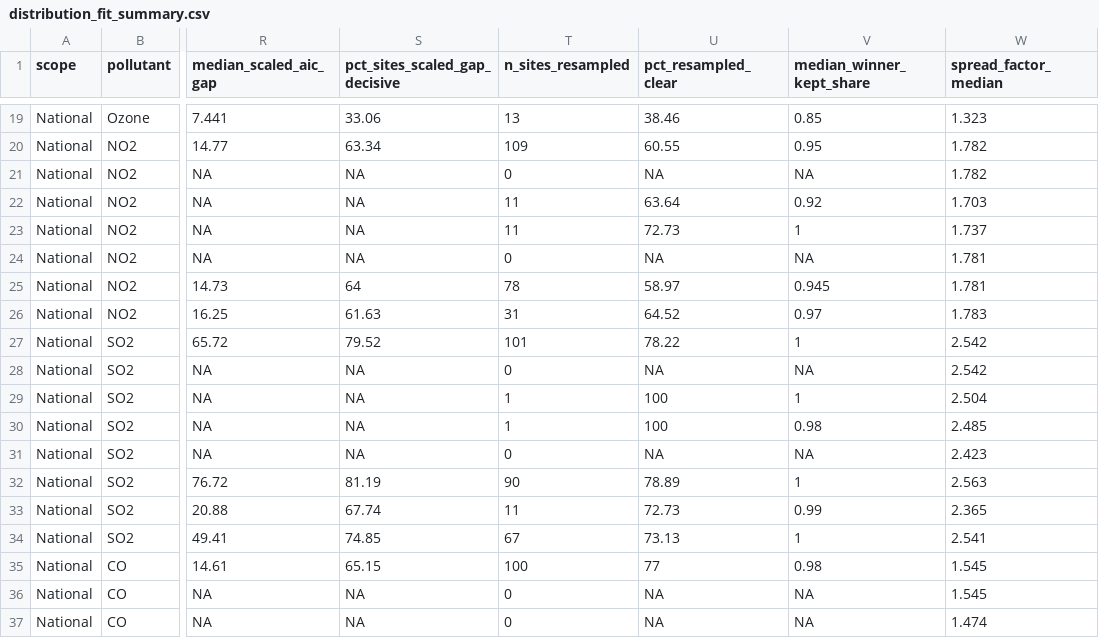
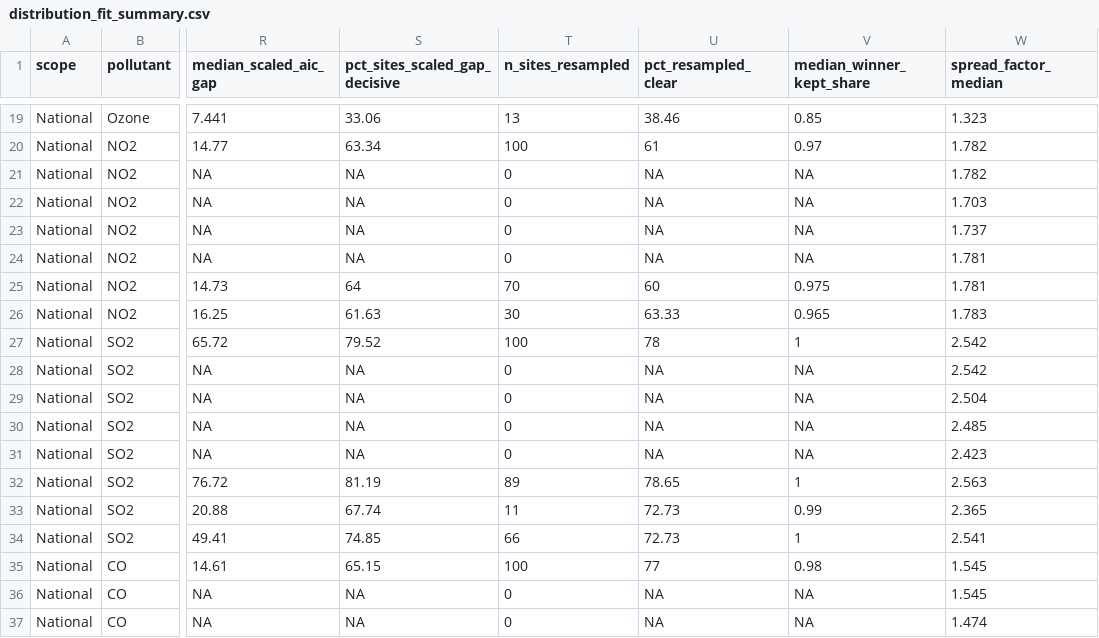
Before and after one commit to Yousef-sham5/houston-dfw-air-quality, a CSV file: data/processed/phase3/distribution_fit_summary.csv, drawn as a sheet; only a part is shown, gaps mark what is left out; the diff covers the shown part only; the diff names each change by its address in the sheet, - before the commit and + after, or states it on an @@ line.

```diff
--- a/data/processed/phase3/distribution_fit_summary.csv
+++ b/data/processed/phase3/distribution_fit_summary.csv
-T20 (n_sites_resampled): 109
+T20 (n_sites_resampled): 100
-U20 (pct_resampled_clear): 60.55
+U20 (pct_resampled_clear): 61
-V20 (median_winner_kept_share): 0.95
+V20 (median_winner_kept_share): 0.97
-T22:T23 (n_sites_resampled): 11
+T22:T23 (n_sites_resampled): 0
-U22 (pct_resampled_clear): 63.64
+U22 (pct_resampled_clear): NA
-V22 (median_winner_kept_share): 0.92
+V22 (median_winner_kept_share): NA
-U23 (pct_resampled_clear): 72.73
+U23 (pct_resampled_clear): NA
-V23 (median_winner_kept_share): 1
+V23 (median_winner_kept_share): NA
-T25 (n_sites_resampled): 78
+T25 (n_sites_resampled): 70
-U25 (pct_resampled_clear): 58.97
+U25 (pct_resampled_clear): 60
-V25 (median_winner_kept_share): 0.945
+V25 (median_winner_kept_share): 0.975
-T26 (n_sites_resampled): 31
+T26 (n_sites_resampled): 30
-U26 (pct_resampled_clear): 64.52
+U26 (pct_resampled_clear): 63.33
-V26 (median_winner_kept_share): 0.97
+V26 (median_winner_kept_share): 0.965
-T27 (n_sites_resampled): 101
+T27 (n_sites_resampled): 100
-U27 (pct_resampled_clear): 78.22
+U27 (pct_resampled_clear): 78
-T29:T30 (n_sites_resampled): 1
+T29:T30 (n_sites_resampled): 0
-U29:U30 (pct_resampled_clear): 100
+U29:U30 (pct_resampled_clear): NA
-V29 (median_winner_kept_share): 1
+V29 (median_winner_kept_share): NA
-V30 (median_winner_kept_share): 0.98
+V30 (median_winner_kept_share): NA
-T32 (n_sites_resampled): 90
+T32 (n_sites_resampled): 89
-U32 (pct_resampled_clear): 78.89
+U32 (pct_resampled_clear): 78.65
-T34 (n_sites_resampled): 67
+T34 (n_sites_resampled): 66
-U34 (pct_resampled_clear): 73.13
+U34 (pct_resampled_clear): 72.73
```
Also changed, not shown: 33 edited cells elsewhere in this file, 20 other files.
